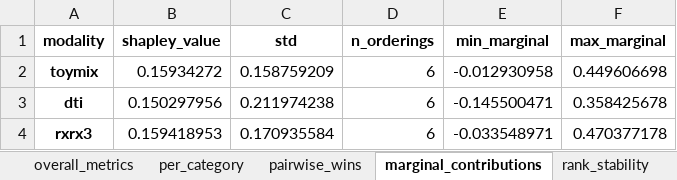
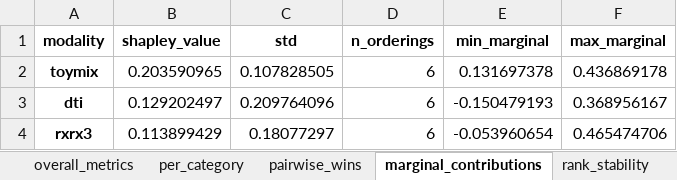
Before and after one commit to seonghyun26/graphium, an Excel workbook: results/helpfulness_metrics.xlsx, sheet marginal_contributions, drawn as a sheet; values as stored, in another font and other column widths than the file's, no borders; the diff names each change by its address in the sheet, - before the commit and + after, or states it on an @@ line.

```diff
--- a/results/helpfulness_metrics.xlsx (sheet marginal_contributions)
+++ b/results/helpfulness_metrics.xlsx (sheet marginal_contributions)
-B2 (shapley_value): 0.15934272
+B2 (shapley_value): 0.203590965
-C2 (std): 0.158759209
+C2 (std): 0.107828505
-E2 (min_marginal): -0.012930958
+E2 (min_marginal): 0.131697378
-F2 (max_marginal): 0.449606698
+F2 (max_marginal): 0.436869178
-B3 (shapley_value): 0.150297956
+B3 (shapley_value): 0.129202497
-C3 (std): 0.211974238
+C3 (std): 0.209764096
-E3 (min_marginal): -0.145500471
+E3 (min_marginal): -0.150479193
-F3 (max_marginal): 0.358425678
+F3 (max_marginal): 0.368956167
-B4 (shapley_value): 0.159418953
+B4 (shapley_value): 0.113899429
-C4 (std): 0.170935584
+C4 (std): 0.18077297
-E4 (min_marginal): -0.033548971
+E4 (min_marginal): -0.053960654
-F4 (max_marginal): 0.470377178
+F4 (max_marginal): 0.465474706
```
Also changed, not shown: sheet rank_stability, sheet per_category, sheet normalized_scores, sheet overall_metrics, sheet pairwise_wins, sheet win_magnitude, 1 more sheet, 53 other files.
